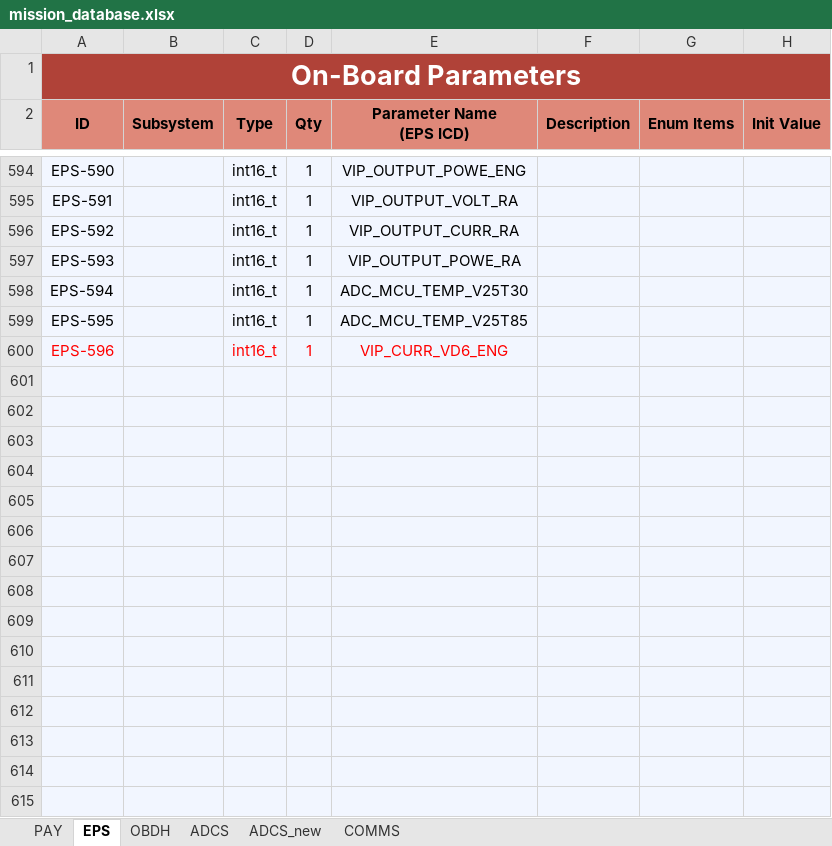
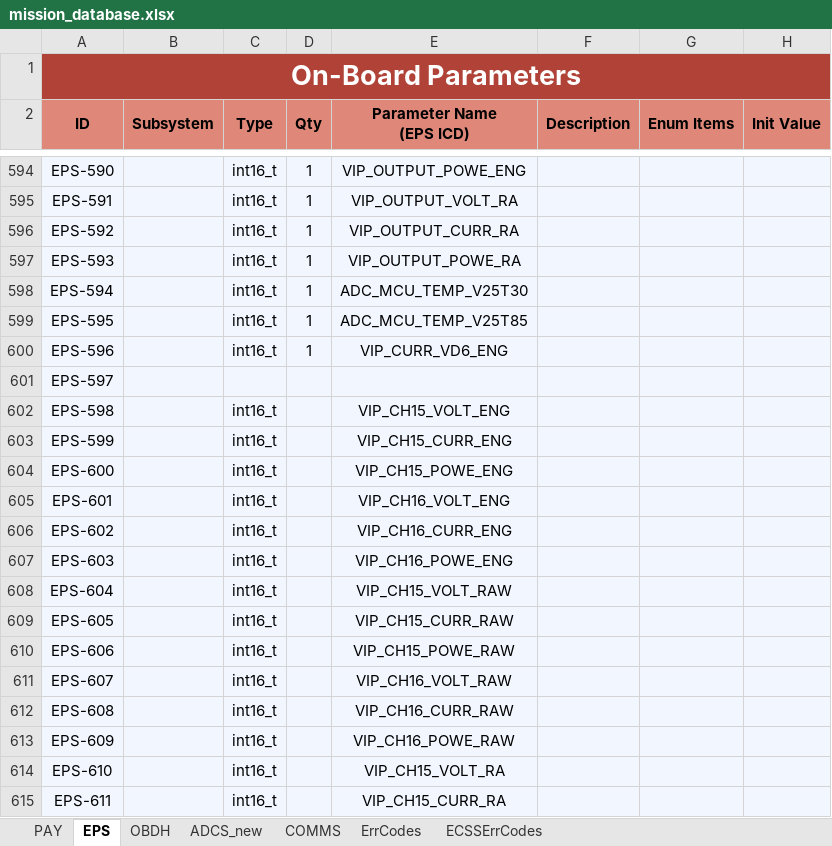
Before and after one commit to PeakSat/yamcs-instance, an Excel workbook: mission_database.xlsx, sheet EPS, drawn as a sheet; only a part is shown, gaps mark what is left out; values as stored, in another font and other column widths than the file's, no borders; charts and pictures not drawn; the diff covers the shown part only; the diff names each change by its address in the sheet, - before the commit and + after, or states it on an @@ line.

```diff
--- a/mission_database.xlsx (sheet EPS)
+++ b/mission_database.xlsx (sheet EPS)
-sheet tab: ADCS
+sheet tab: ErrCodes
+sheet tab: ECSSErrCodes
-A600 text colour: #FF0000
+A600 text colour: black
-C600:E600 text colour: #FF0000
+C600:E600 text colour: black
-A601 (ID): (empty)
+A601 (ID): EPS-597
-A602 (ID): (empty)
+A602 (ID): EPS-598
-C602:C615 (Type): (empty)
+C602:C615 (Type): int16_t
-E602 (Parameter Name (EPS ICD)): (empty)
+E602 (Parameter Name (EPS ICD)): VIP_CH15_VOLT_ENG
-A603 (ID): (empty)
+A603 (ID): EPS-599
-E603 (Parameter Name (EPS ICD)): (empty)
+E603 (Parameter Name (EPS ICD)): VIP_CH15_CURR_ENG
-A604 (ID): (empty)
+A604 (ID): EPS-600
-E604 (Parameter Name (EPS ICD)): (empty)
+E604 (Parameter Name (EPS ICD)): VIP_CH15_POWE_ENG
-A605 (ID): (empty)
+A605 (ID): EPS-601
-E605 (Parameter Name (EPS ICD)): (empty)
+E605 (Parameter Name (EPS ICD)): VIP_CH16_VOLT_ENG
-A606 (ID): (empty)
+A606 (ID): EPS-602
-E606 (Parameter Name (EPS ICD)): (empty)
+E606 (Parameter Name (EPS ICD)): VIP_CH16_CURR_ENG
-A607 (ID): (empty)
+A607 (ID): EPS-603
-E607 (Parameter Name (EPS ICD)): (empty)
+E607 (Parameter Name (EPS ICD)): VIP_CH16_POWE_ENG
-A608 (ID): (empty)
+A608 (ID): EPS-604
-E608 (Parameter Name (EPS ICD)): (empty)
+E608 (Parameter Name (EPS ICD)): VIP_CH15_VOLT_RAW
-A609 (ID): (empty)
+A609 (ID): EPS-605
-E609 (Parameter Name (EPS ICD)): (empty)
+E609 (Parameter Name (EPS ICD)): VIP_CH15_CURR_RAW
-A610 (ID): (empty)
+A610 (ID): EPS-606
-E610 (Parameter Name (EPS ICD)): (empty)
+E610 (Parameter Name (EPS ICD)): VIP_CH15_POWE_RAW
-A611 (ID): (empty)
+A611 (ID): EPS-607
-E611 (Parameter Name (EPS ICD)): (empty)
+E611 (Parameter Name (EPS ICD)): VIP_CH16_VOLT_RAW
-A612 (ID): (empty)
+A612 (ID): EPS-608
-E612 (Parameter Name (EPS ICD)): (empty)
+E612 (Parameter Name (EPS ICD)): VIP_CH16_CURR_RAW
-A613 (ID): (empty)
+A613 (ID): EPS-609
-E613 (Parameter Name (EPS ICD)): (empty)
+E613 (Parameter Name (EPS ICD)): VIP_CH16_POWE_RAW
-A614 (ID): (empty)
+A614 (ID): EPS-610
-E614 (Parameter Name (EPS ICD)): (empty)
+E614 (Parameter Name (EPS ICD)): VIP_CH15_VOLT_RA
-A615 (ID): (empty)
+A615 (ID): EPS-611
-E615 (Parameter Name (EPS ICD)): (empty)
+E615 (Parameter Name (EPS ICD)): VIP_CH15_CURR_RA
```
Also changed, not shown: 14 edited cells elsewhere in this sheet, sheet COMMS, sheet OBDH, sheet PAY, sheet ADCS_new, formulas that keep their value, charts or pictures, 12 other files.
